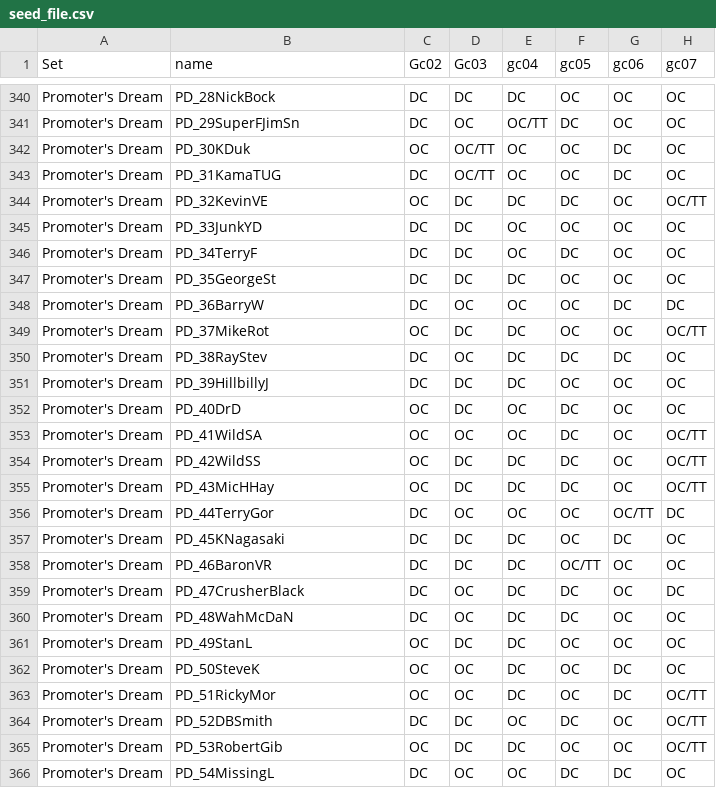
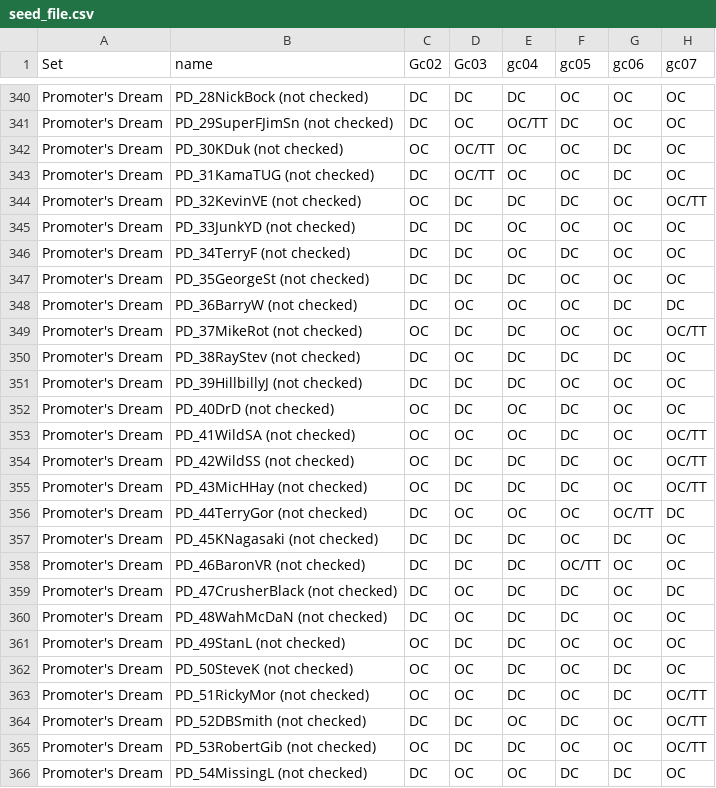
Before and after one commit to mconiaris/spwg_card_maker, a CSV file: lib/seed_file.csv, drawn as a sheet; only a part is shown, gaps mark what is left out; the diff covers the shown part only; the diff names each change by its address in the sheet, - before the commit and + after, or states it on an @@ line.

```diff
--- a/lib/seed_file.csv
+++ b/lib/seed_file.csv
-B340 (name): PD_28NickBock
+B340 (name): PD_28NickBock (not checked)
-B341 (name): PD_29SuperFJimSn
+B341 (name): PD_29SuperFJimSn (not checked)
-B342 (name): PD_30KDuk
+B342 (name): PD_30KDuk (not checked)
-B343 (name): PD_31KamaTUG
+B343 (name): PD_31KamaTUG (not checked)
-B344 (name): PD_32KevinVE
+B344 (name): PD_32KevinVE (not checked)
-B345 (name): PD_33JunkYD
+B345 (name): PD_33JunkYD (not checked)
-B346 (name): PD_34TerryF
+B346 (name): PD_34TerryF (not checked)
-B347 (name): PD_35GeorgeSt
+B347 (name): PD_35GeorgeSt (not checked)
-B348 (name): PD_36BarryW
+B348 (name): PD_36BarryW (not checked)
-B349 (name): PD_37MikeRot
+B349 (name): PD_37MikeRot (not checked)
-B350 (name): PD_38RayStev
+B350 (name): PD_38RayStev (not checked)
-B351 (name): PD_39HillbillyJ
+B351 (name): PD_39HillbillyJ (not checked)
-B352 (name): PD_40DrD
+B352 (name): PD_40DrD (not checked)
-B353 (name): PD_41WildSA
+B353 (name): PD_41WildSA (not checked)
-B354 (name): PD_42WildSS
+B354 (name): PD_42WildSS (not checked)
-B355 (name): PD_43MicHHay
+B355 (name): PD_43MicHHay (not checked)
-B356 (name): PD_44TerryGor
+B356 (name): PD_44TerryGor (not checked)
-B357 (name): PD_45KNagasaki
+B357 (name): PD_45KNagasaki (not checked)
-B358 (name): PD_46BaronVR
+B358 (name): PD_46BaronVR (not checked)
-B359 (name): PD_47CrusherBlack
+B359 (name): PD_47CrusherBlack (not checked)
-B360 (name): PD_48WahMcDaN
+B360 (name): PD_48WahMcDaN (not checked)
-B361 (name): PD_49StanL
+B361 (name): PD_49StanL (not checked)
-B362 (name): PD_50SteveK
+B362 (name): PD_50SteveK (not checked)
-B363 (name): PD_51RickyMor
+B363 (name): PD_51RickyMor (not checked)
-B364 (name): PD_52DBSmith
+B364 (name): PD_52DBSmith (not checked)
-B365 (name): PD_53RobertGib
+B365 (name): PD_53RobertGib (not checked)
-B366 (name): PD_54MissingL
+B366 (name): PD_54MissingL (not checked)
```
Also changed, not shown: 33 edited cells elsewhere in this file.
